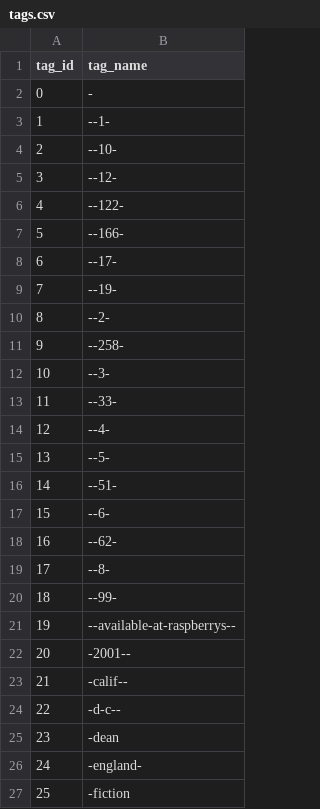
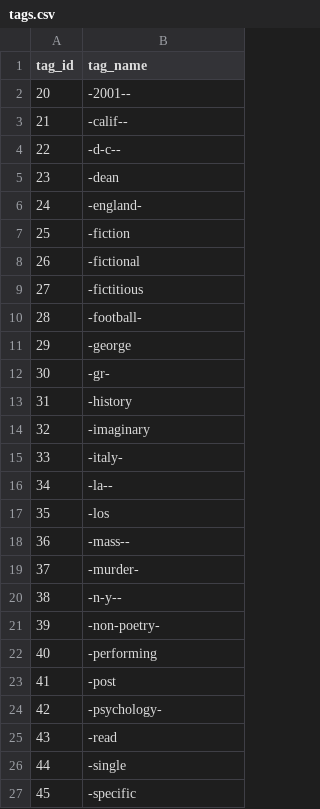
Before and after one commit to psycompsci/book-recommend-app, a CSV file: tags.csv, drawn as a sheet; only a part is shown; the shorter side is filled out with more unchanged rows.

```diff
--- a/tags.csv
+++ b/tags.csv
@@ -1,22 +1,2 @@
 tag_id,tag_name
-0,-
-1,--1-
-2,--10-
-3,--12-
-4,--122-
-5,--166-
-6,--17-
-7,--19-
-8,--2-
-9,--258-
-10,--3-
-11,--33-
-12,--4-
-13,--5-
-14,--51-
-15,--6-
-16,--62-
-17,--8-
-18,--99-
-19,--available-at-raspberrys--
 20,-2001--
```
Also changed, not shown: 1 other file.
